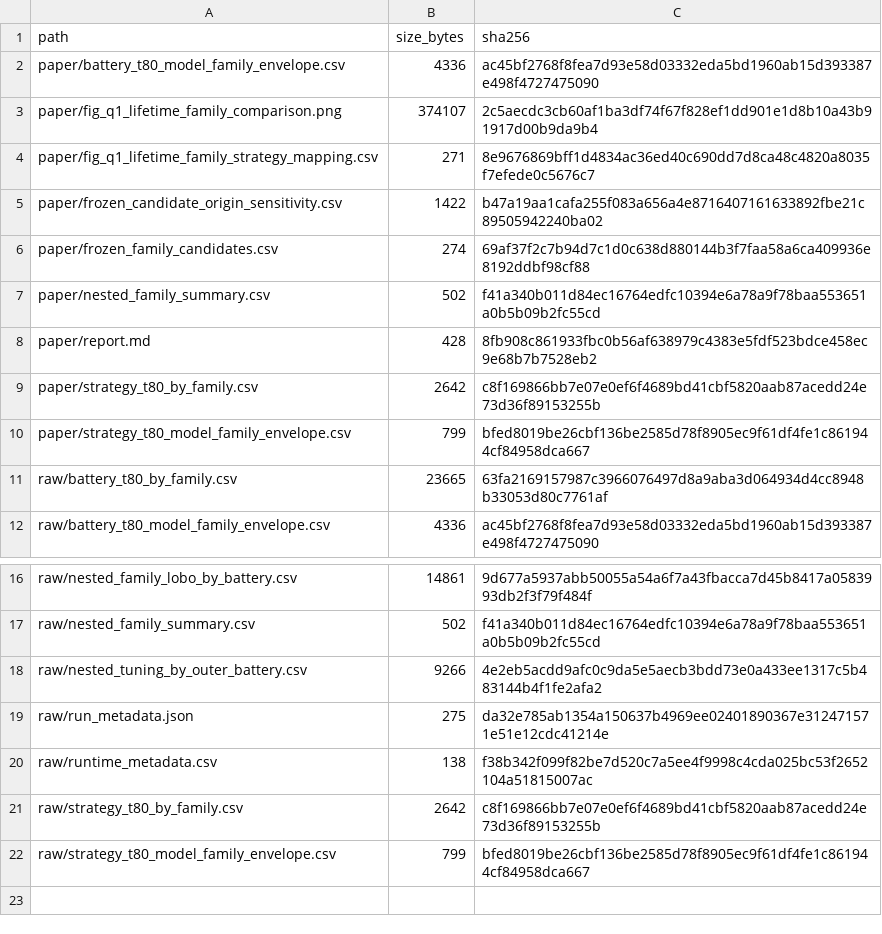
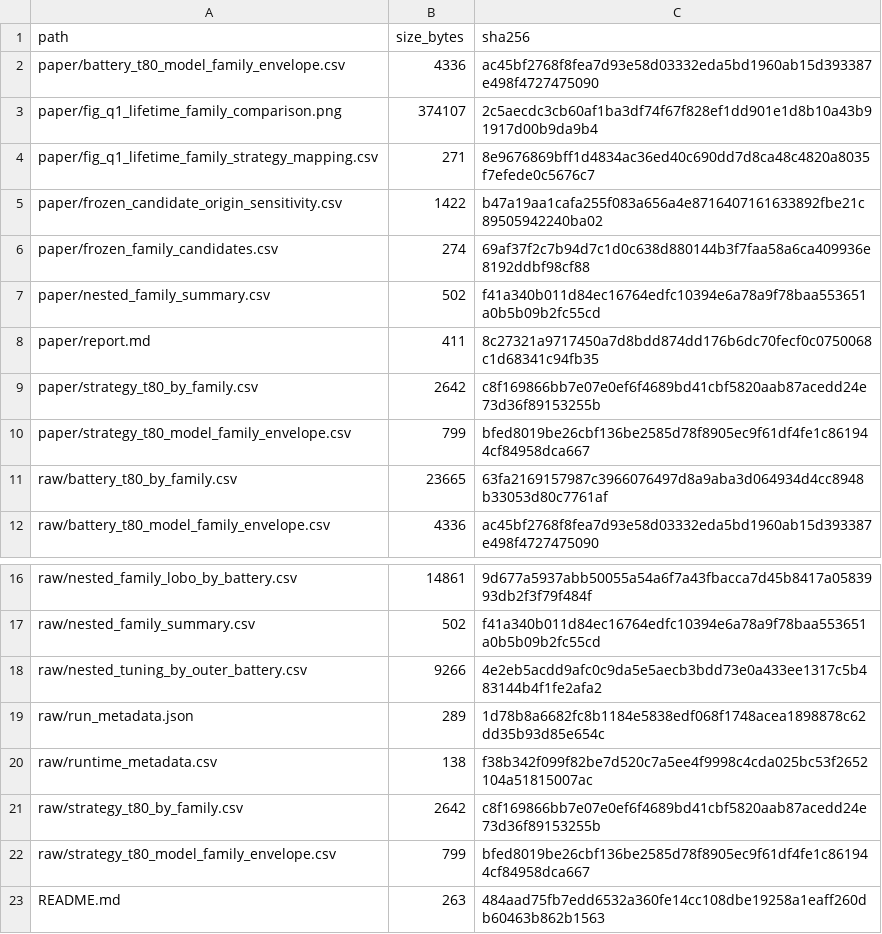
Before and after one commit to Aufpa33en/Celianbei-A, a CSV file: result/q1/02_lifetime_model_comparison/manifest.csv, drawn as a sheet; only a part is shown, gaps mark what is left out.

```diff
--- a/result/q1/02_lifetime_model_comparison/manifest.csv
+++ b/result/q1/02_lifetime_model_comparison/manifest.csv
@@ -7,3 +7,3 @@ paper/frozen_family_candidates.csv,274,69af37f2c7b94d7c1d0c638d880144b3f7faa58a6
 paper/nested_family_summary.csv,502,f41a340b011d84ec16764edfc10394e6a78a9f78baa553651a0b5b09b2fc55cd
-paper/report.md,428,8fb908c861933fbc0b56af638979c4383e5fdf523bdce458ec9e68b7b7528eb2
+paper/report.md,411,8c27321a9717450a7d8bdd874dd176b6dc70fecf0c0750068c1d68341c94fb35
 paper/strategy_t80_by_family.csv,2642,c8f169866bb7e07e0ef6f4689bd41cbf5820aab87acedd24e73d36f89153255b
@@ -18,3 +18,3 @@ raw/nested_family_summary.csv,502,f41a340b011d84ec16764edfc10394e6a78a9f78baa553
 raw/nested_tuning_by_outer_battery.csv,9266,4e2eb5acdd9afc0c9da5e5aecb3bdd73e0a433ee1317c5b483144b4f1fe2afa2
-raw/run_metadata.json,275,da32e785ab1354a150637b4969ee02401890367e312471571e51e12cdc41214e
+raw/run_metadata.json,289,1d78b8a6682fc8b1184e5838edf068f1748acea1898878c62dd35b93d85e654c
 raw/runtime_metadata.csv,138,f38b342f099f82be7d520c7a5ee4f9998c4cda025bc53f2652104a51815007ac
@@ -22 +22,2 @@ raw/strategy_t80_by_family.csv,2642,c8f169866bb7e07e0ef6f4689bd41cbf5820aab87ace
 raw/strategy_t80_model_family_envelope.csv,799,bfed8019be26cbf136be2585d78f8905ec9f61df4fe1c861944cf84958dca667
+README.md,263,484aad75fb7edd6532a360fe14cc108dbe19258a1eaff260db60463b862b1563
```
Also changed, not shown: result/q1/raw/analysis_settings.csv, result/q1/raw/program_integrity_check.csv, 30 other files.
